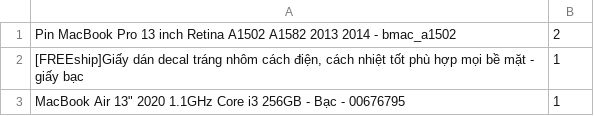
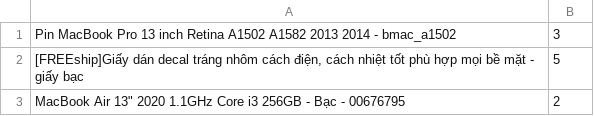
Before and after one commit to webfullstack99/testingSeminar2-md-cSharp, a CSV file: GeneralTest/data/script2_data.csv, drawn as a sheet.

Commit message:
change chang y scroll of test 2, scroll higher elemen 200px instead of 100px

```diff
--- a/GeneralTest/data/script2_data.csv
+++ b/GeneralTest/data/script2_data.csv
@@ -1,3 +1,3 @@
-Pin MacBook Pro 13 inch Retina A1502 A1582 2013 2014 - bmac_a1502	2
-[FREEship]Giấy dán decal tráng nhôm cách điện, cách nhiệt tốt phù hợp mọi bề mặt - giấy bạc	1
-MacBook Air 13" 2020 1.1GHz Core i3 256GB - Bạc - 00676795	1
+Pin MacBook Pro 13 inch Retina A1502 A1582 2013 2014 - bmac_a1502	3
+[FREEship]Giấy dán decal tráng nhôm cách điện, cách nhiệt tốt phù hợp mọi bề mặt - giấy bạc	5
+MacBook Air 13" 2020 1.1GHz Core i3 256GB - Bạc - 00676795	2
```
Also changed, not shown: 15 other files.
